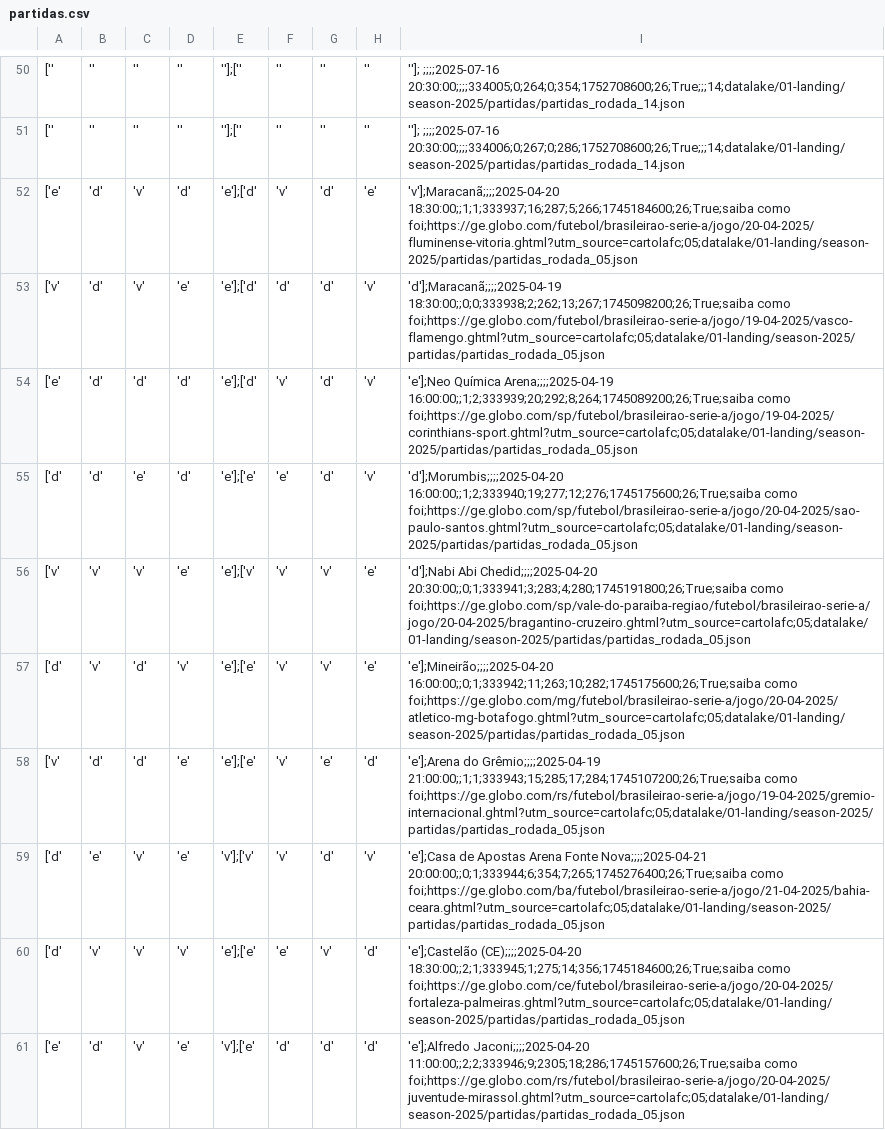
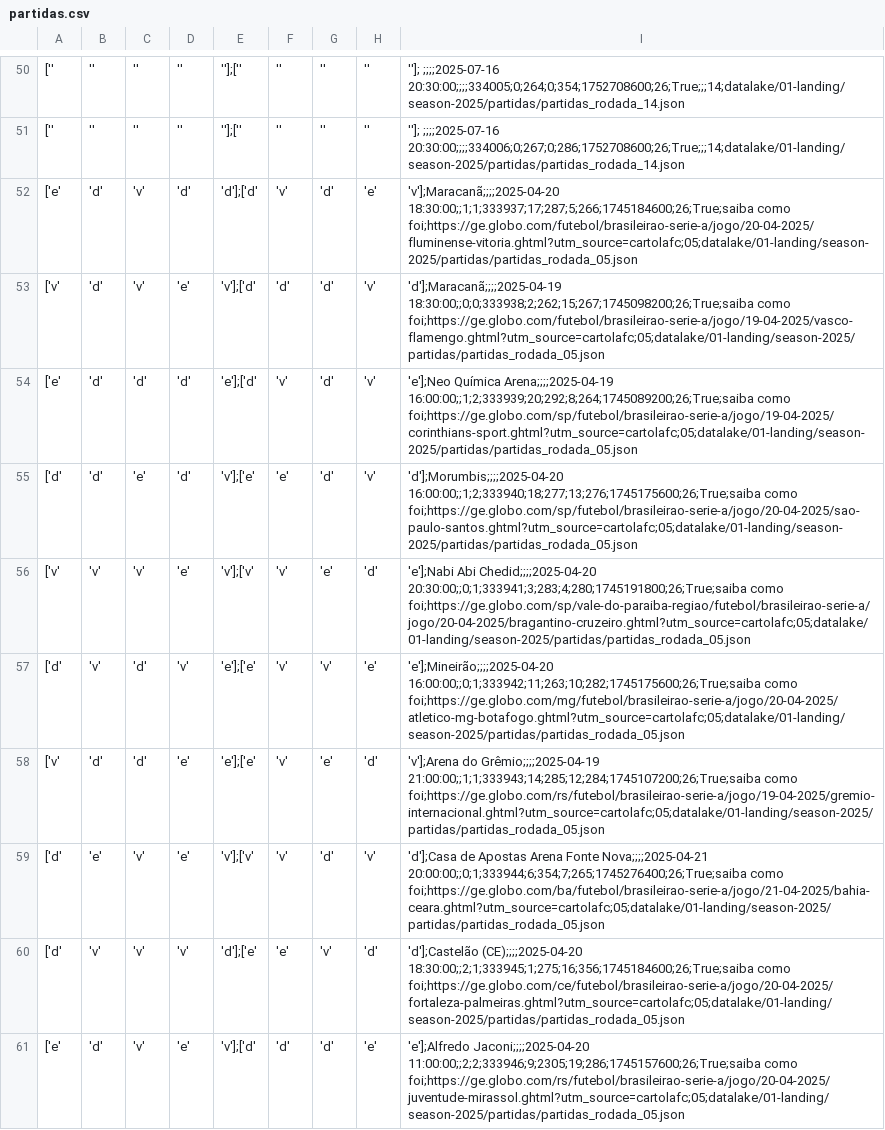
Before and after one commit to adntayer/cartola_datalake, a CSV file: datalake/02-bronze/season-2025/partidas/partidas.csv, drawn as a sheet; only a part is shown, gaps mark what is left out; the diff covers the shown part only; the diff names each change by its address in the sheet, - before the commit and + after, or states it on an @@ line.

Commit message:
📡 [data landing-to-bronze partidas]: automatic update data Mon May 26 19:27:33 UTC 2025

```diff
--- a/datalake/02-bronze/season-2025/partidas/partidas.csv
+++ b/datalake/02-bronze/season-2025/partidas/partidas.csv
-E52: 'e'];['d'
+E52: 'd'];['d'
-I52: 'v'];Maracanã;;;;2025-04-20 18:30:00;;1;1;333937;16;287;5;266;1745184600;26;True;saiba como foi;https://ge.globo.com/futebol/brasileirao-serie-a/jogo/20-04-2025/fluminense-vitoria.ghtml?utm_source=cartolafc;05;datalake/01-landing/season-2025/partidas/partidas_rodada_05.json
+I52: 'v'];Maracanã;;;;2025-04-20 18:30:00;;1;1;333937;17;287;5;266;1745184600;26;True;saiba como foi;https://ge.globo.com/futebol/brasileirao-serie-a/jogo/20-04-2025/fluminense-vitoria.ghtml?utm_source=cartolafc;05;datalake/01-landing/season-2025/partidas/partidas_rodada_05.json
-E53: 'e'];['d'
+E53: 'v'];['d'
-I53: 'd'];Maracanã;;;;2025-04-19 18:30:00;;0;0;333938;2;262;13;267;1745098200;26;True;saiba como foi;https://ge.globo.com/futebol/brasileirao-serie-a/jogo/19-04-2025/vasco-flamengo.ghtml?utm_source=cartolafc;05;datalake/01-landing/season-2025/partidas/partidas_rodada_05.json
+I53: 'd'];Maracanã;;;;2025-04-19 18:30:00;;0;0;333938;2;262;15;267;1745098200;26;True;saiba como foi;https://ge.globo.com/futebol/brasileirao-serie-a/jogo/19-04-2025/vasco-flamengo.ghtml?utm_source=cartolafc;05;datalake/01-landing/season-2025/partidas/partidas_rodada_05.json
-E55: 'e'];['e'
+E55: 'v'];['e'
-I55: 'd'];Morumbis;;;;2025-04-20 16:00:00;;1;2;333940;19;277;12;276;1745175600;26;True;saiba como foi;https://ge.globo.com/sp/futebol/brasileirao-serie-a/jogo/20-04-2025/sao-paulo-santos.ghtml?utm_source=cartolafc;05;datalake/01-landing/season-2025/partidas/partidas_rodada_05.json
+I55: 'd'];Morumbis;;;;2025-04-20 16:00:00;;1;2;333940;18;277;13;276;1745175600;26;True;saiba como foi;https://ge.globo.com/sp/futebol/brasileirao-serie-a/jogo/20-04-2025/sao-paulo-santos.ghtml?utm_source=cartolafc;05;datalake/01-landing/season-2025/partidas/partidas_rodada_05.json
-E56: 'e'];['v'
+E56: 'v'];['v'
-G56: 'v'
+G56: 'e'
-H56: 'e'
+H56: 'd'
-I56: 'd'];Nabi Abi Chedid;;;;2025-04-20…
+I56: 'e'];Nabi Abi Chedid;;;;2025-04-20…
-I58: 'e'];Arena do Grêmio;;;;2025-04-19 21:00:00;;1;1;333943;15;285;17;284;1745107200;26;True;saiba como foi;https://ge.globo.com/rs/futebol/brasileirao-serie-a/jogo/19-04-2025/gremio-internacional.ghtml?utm_source=cartolafc;05;datalake/01-landing/season-2025/partidas/partidas_rodada_05.json
+I58: 'v'];Arena do Grêmio;;;;2025-04-19 21:00:00;;1;1;333943;14;285;12;284;1745107200;26;True;saiba como foi;https://ge.globo.com/rs/futebol/brasileirao-serie-a/jogo/19-04-2025/gremio-internacional.ghtml?utm_source=cartolafc;05;datalake/01-landing/season-2025/partidas/partidas_rodada_05.json
-I59: 'e'];Casa de Apostas…
+I59: 'd'];Casa de Apostas…
-E60: 'e'];['e'
+E60: 'd'];['e'
-I60: 'e'];Castelão (CE);;;;2025-04-20 18:30:00;;2;1;333945;1;275;14;356;1745184600;26;True;saiba como foi;https://ge.globo.com/ce/futebol/brasileirao-serie-a/jogo/20-04-2025/fortaleza-palmeiras.ghtml?utm_source=cartolafc;05;datalake/01-landing/season-2025/partidas/partidas_rodada_05.json
+I60: 'd'];Castelão (CE);;;;2025-04-20 18:30:00;;2;1;333945;1;275;16;356;1745184600;26;True;saiba como foi;https://ge.globo.com/ce/futebol/brasileirao-serie-a/jogo/20-04-2025/fortaleza-palmeiras.ghtml?utm_source=cartolafc;05;datalake/01-landing/season-2025/partidas/partidas_rodada_05.json
-E61: 'v'];['e'
+E61: 'v'];['d'
-H61: 'd'
+H61: 'e'
-I61: 'e'];Alfredo Jaconi;;;;2025-04-20 11:00:00;;2;2;333946;9;2305;18;286;1745157600;26;True;saiba como foi;https://ge.globo.com/rs/futebol/brasileirao-serie-a/jogo/20-04-2025/juventude-mirassol.ghtml?utm_source=cartolafc;05;datalake/01-landing/season-2025/partidas/partidas_rodada_05.json
+I61: 'e'];Alfredo Jaconi;;;;2025-04-20 11:00:00;;2;2;333946;9;2305;19;286;1745157600;26;True;saiba como foi;https://ge.globo.com/rs/futebol/brasileirao-serie-a/jogo/20-04-2025/juventude-mirassol.ghtml?utm_source=cartolafc;05;datalake/01-landing/season-2025/partidas/partidas_rodada_05.json
```
Also changed, not shown: 152 edited cells elsewhere in this file.
